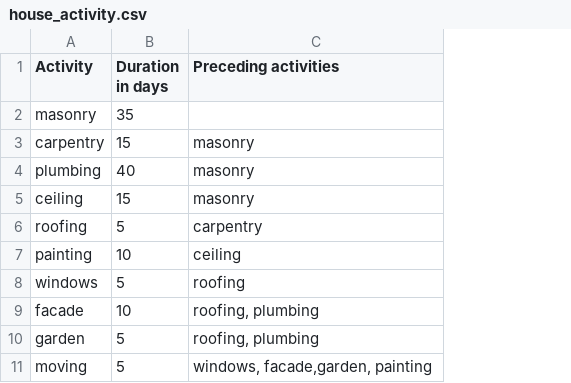
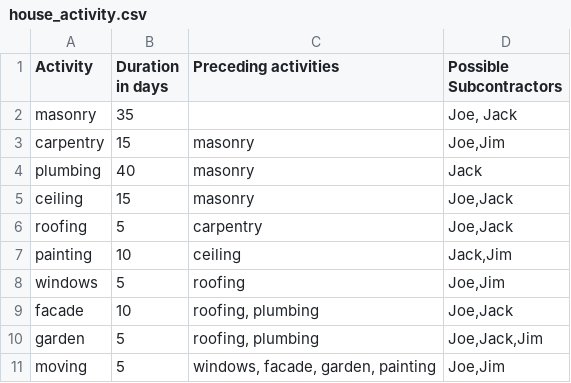
Before and after one commit to makaishi2/sample-data, a CSV file: data/house_activity.csv, drawn as a sheet; the diff names each change by its address in the sheet, - before the commit and + after, or states it on an @@ line.

```diff
--- a/data/house_activity.csv
+++ b/data/house_activity.csv
+column D (Possible Subcontractors), rows 2-11: Joe, Jack | Joe,Jim | Jack | Joe,Jack | Joe,Jack | Jack,Jim | Joe,Jim | Joe,Jack | Joe,Jack,Jim | Joe,Jim
-C11 (Preceding activities): windows, facade,garden, painting
+C11 (Preceding activities): windows, facade, garden, painting
```
Also changed, not shown: data/build_activities.csv.
